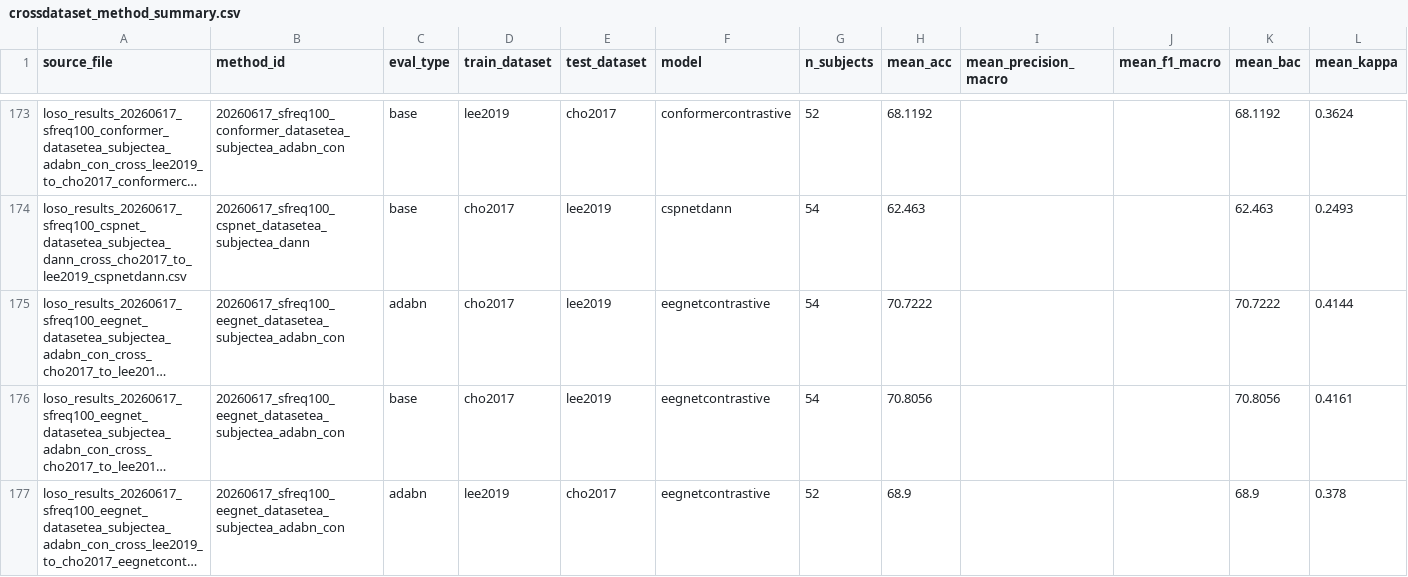
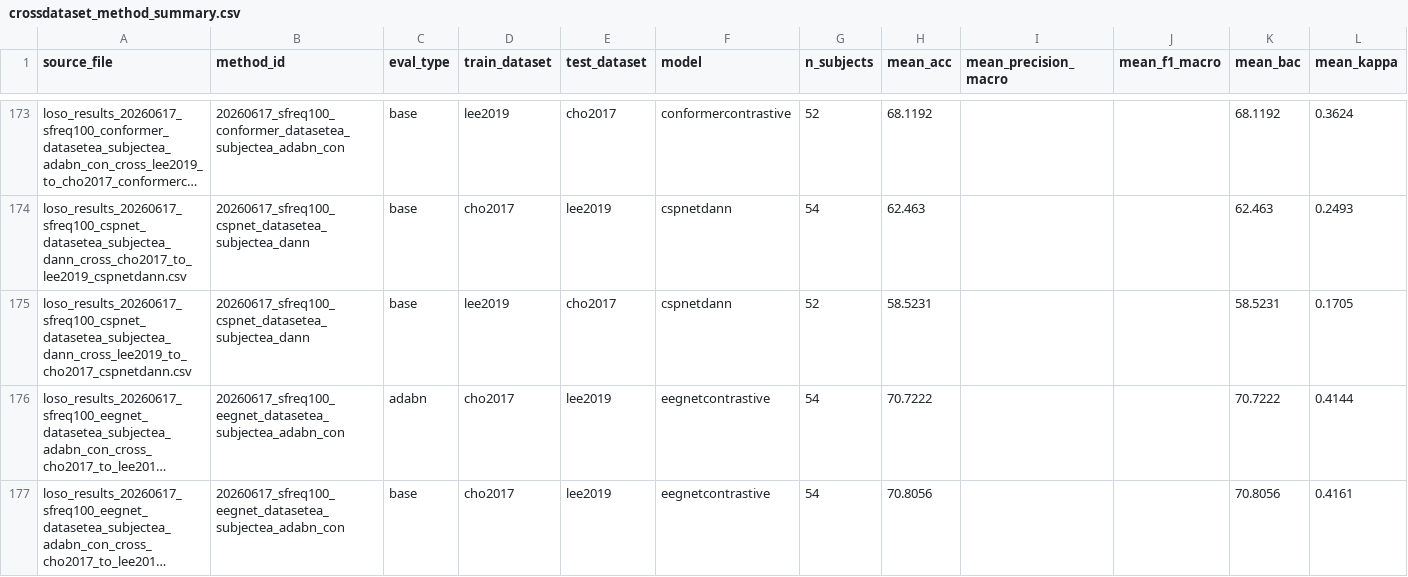
Before and after one commit to heegyukim4043/MI_loso_project, a CSV file: project/crossdata/results/aggregated/crossdataset_method_summary.csv, drawn as a sheet; only a part is shown, gaps mark what is left out; the shorter side is filled out with more unchanged rows; long unchanged cells end in …; the diff names each change by its address in the sheet, - before the commit and + after, or states it on an @@ line.

```diff
--- a/project/crossdata/results/aggregated/crossdataset_method_summary.csv
+++ b/project/crossdata/results/aggregated/crossdataset_method_summary.csv
+row 175: loso_results_20260617_sfreq100_cspnet_datasetea_subjectea_dann_cross_lee2019_to_cho2017_cspnetdann.csv | 20260617_sfreq100_cspnet_datasetea_subjectea_dann | base | lee2019 | cho2017 | cspnetdann | 52 | 58.5231 |  |  | 58.5231 | 0.1705
```
Also changed, not shown: project/loso/results/ea_snapshot_conformer.csv, project/loso/results/summary_all_methods.csv, 7 other files.
